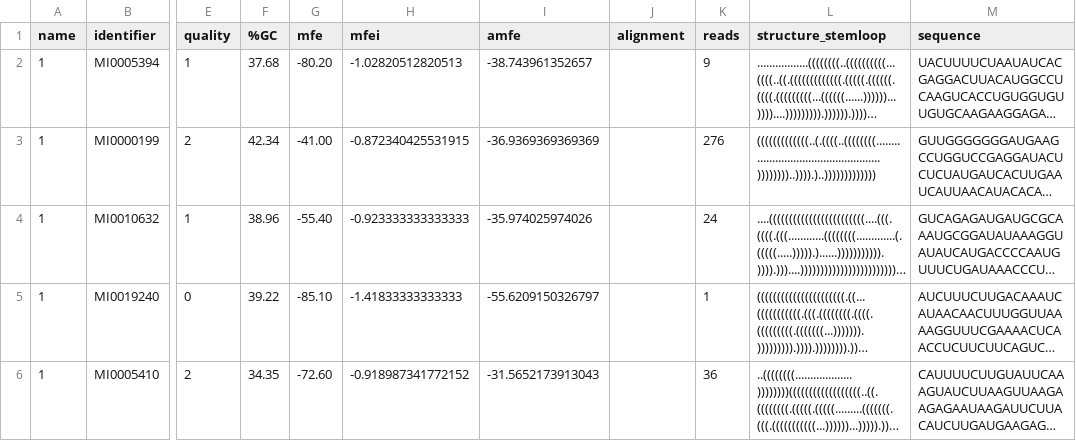
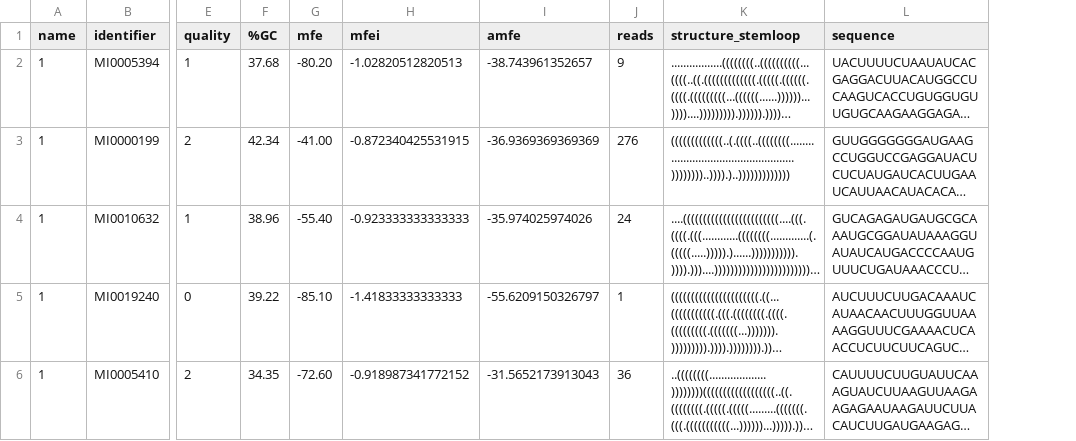
Before and after one commit to miRkwood-RNA/miRkwood, a CSV file: cgi-bin/t/functional/expected/fullpipeline-bed/Results/known_miRNAs/Results-.csv, drawn as a sheet; only a part is shown, gaps mark what is left out; long unchanged cells end in …; the diff names each change by its address in the sheet, - before the commit and + after, or states it on an @@ line.

Commit message:
miRkwood: Update results.csv file for known miRNAs for BED functional test, with the columns we want to have.

```diff
--- a/cgi-bin/t/functional/expected/fullpipeline-bed/Results/known_miRNAs/Results-.csv
+++ b/cgi-bin/t/functional/expected/fullpipeline-bed/Results/known_miRNAs/Results-.csv
-column J (alignment), empty
```
